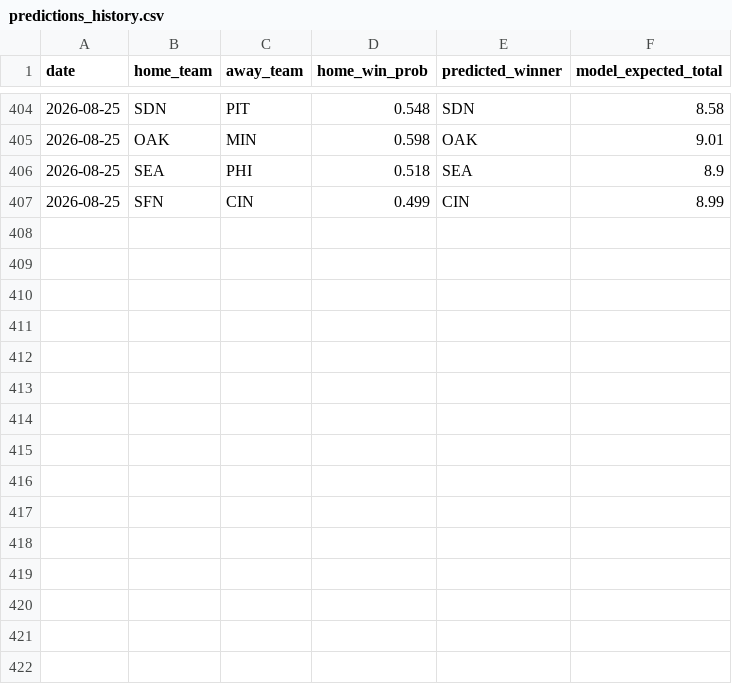
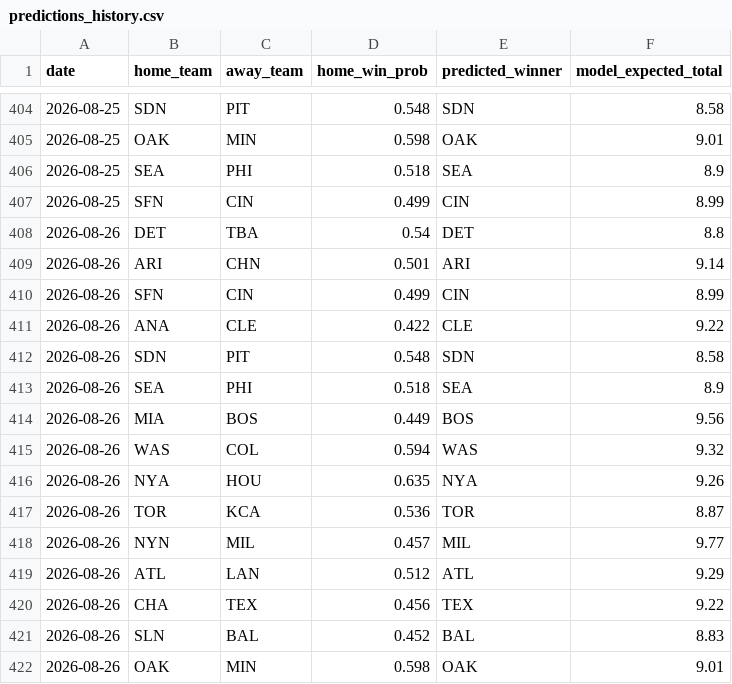
Before and after one commit to andrewhen1999/AutoMLBPredict, a CSV file: MLBPredict/output/predictions_history.csv, drawn as a sheet; only a part is shown, gaps mark what is left out; the diff names each change by its address in the sheet, - before the commit and + after, or states it on an @@ line.

```diff
--- a/MLBPredict/output/predictions_history.csv
+++ b/MLBPredict/output/predictions_history.csv
+row 408: 2026-08-26 | DET | TBA | 0.54 | DET | 8.8
+row 409: 2026-08-26 | ARI | CHN | 0.501 | ARI | 9.14
+row 410: 2026-08-26 | SFN | CIN | 0.499 | CIN | 8.99
+row 411: 2026-08-26 | ANA | CLE | 0.422 | CLE | 9.22
+row 412: 2026-08-26 | SDN | PIT | 0.548 | SDN | 8.58
+row 413: 2026-08-26 | SEA | PHI | 0.518 | SEA | 8.9
+row 414: 2026-08-26 | MIA | BOS | 0.449 | BOS | 9.56
+row 415: 2026-08-26 | WAS | COL | 0.594 | WAS | 9.32
+row 416: 2026-08-26 | NYA | HOU | 0.635 | NYA | 9.26
+row 417: 2026-08-26 | TOR | KCA | 0.536 | TOR | 8.87
+row 418: 2026-08-26 | NYN | MIL | 0.457 | MIL | 9.77
+row 419: 2026-08-26 | ATL | LAN | 0.512 | ATL | 9.29
+row 420: 2026-08-26 | CHA | TEX | 0.456 | TEX | 9.22
+row 421: 2026-08-26 | SLN | BAL | 0.452 | BAL | 8.83
+row 422: 2026-08-26 | OAK | MIN | 0.598 | OAK | 9.01
```
